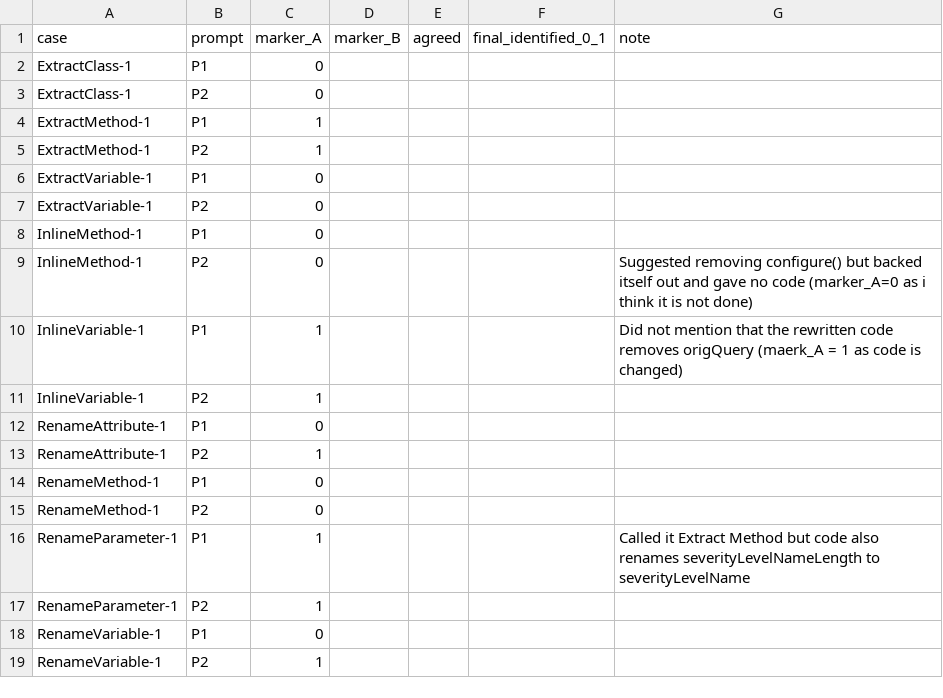
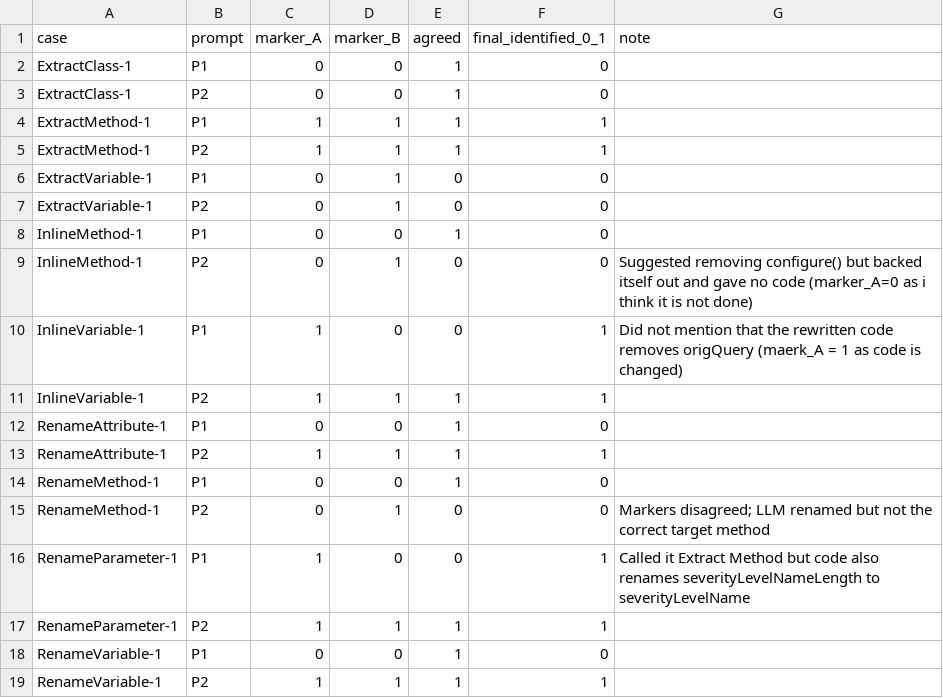
Before and after one commit to FernandoFurdui-UL/G03-P06-LLM-Refactoring, a CSV file: results/coding.csv, drawn as a sheet; only a part is shown; the diff covers the shown part only.

Commit message:
doing marker b and identified columns

```diff
--- a/results/coding.csv
+++ b/results/coding.csv
@@ -1,19 +1,19 @@
 case,prompt,marker_A,marker_B,agreed,final_identified_0_1,note
-ExtractClass-1,P1,0,,,,
-ExtractClass-1,P2,0,,,,
-ExtractMethod-1,P1,1,,,,
-ExtractMethod-1,P2,1,,,,
-ExtractVariable-1,P1,0,,,,
-ExtractVariable-1,P2,0,,,,
-InlineMethod-1,P1,0,,,,
-InlineMethod-1,P2,0,,,,Suggested removing configure() but backed itself out and gave no code (marker_A=0 as i think it is not done)
-InlineVariable-1,P1,1,,,,Did not mention that the rewritten code removes origQuery (maerk_A = 1 as code is changed)
-InlineVariable-1,P2,1,,,,
-RenameAttribute-1,P1,0,,,,
-RenameAttribute-1,P2,1,,,,
-RenameMethod-1,P1,0,,,,
-RenameMethod-1,P2,0,,,,
-RenameParameter-1,P1,1,,,,Called it Extract Method but code also renames severityLevelNameLength to severityLevelName
-RenameParameter-1,P2,1,,,,
-RenameVariable-1,P1,0,,,,
-RenameVariable-1,P2,1,,,,
+ExtractClass-1,P1,0,0,1,0,
+ExtractClass-1,P2,0,0,1,0,
+ExtractMethod-1,P1,1,1,1,1,
+ExtractMethod-1,P2,1,1,1,1,
+ExtractVariable-1,P1,0,1,0,0,
+ExtractVariable-1,P2,0,1,0,0,
+InlineMethod-1,P1,0,0,1,0,
+InlineMethod-1,P2,0,1,0,0,Suggested removing configure() but backed itself out and gave no code (marker_A=0 as i think it is not done)
+InlineVariable-1,P1,1,0,0,1,Did not mention that the rewritten code removes origQuery (maerk_A = 1 as code is changed)
+InlineVariable-1,P2,1,1,1,1,
+RenameAttribute-1,P1,0,0,1,0,
+RenameAttribute-1,P2,1,1,1,1,
+RenameMethod-1,P1,0,0,1,0,
+RenameMethod-1,P2,0,1,0,0,Markers disagreed; LLM renamed but not the correct target method
+RenameParameter-1,P1,1,0,0,1,Called it Extract Method but code also renames severityLevelNameLength to severityLevelName
+RenameParameter-1,P2,1,1,1,1,
+RenameVariable-1,P1,0,0,1,0,
+RenameVariable-1,P2,1,1,1,1,
```
Also changed, not shown: 18 edited cells elsewhere in this file.
